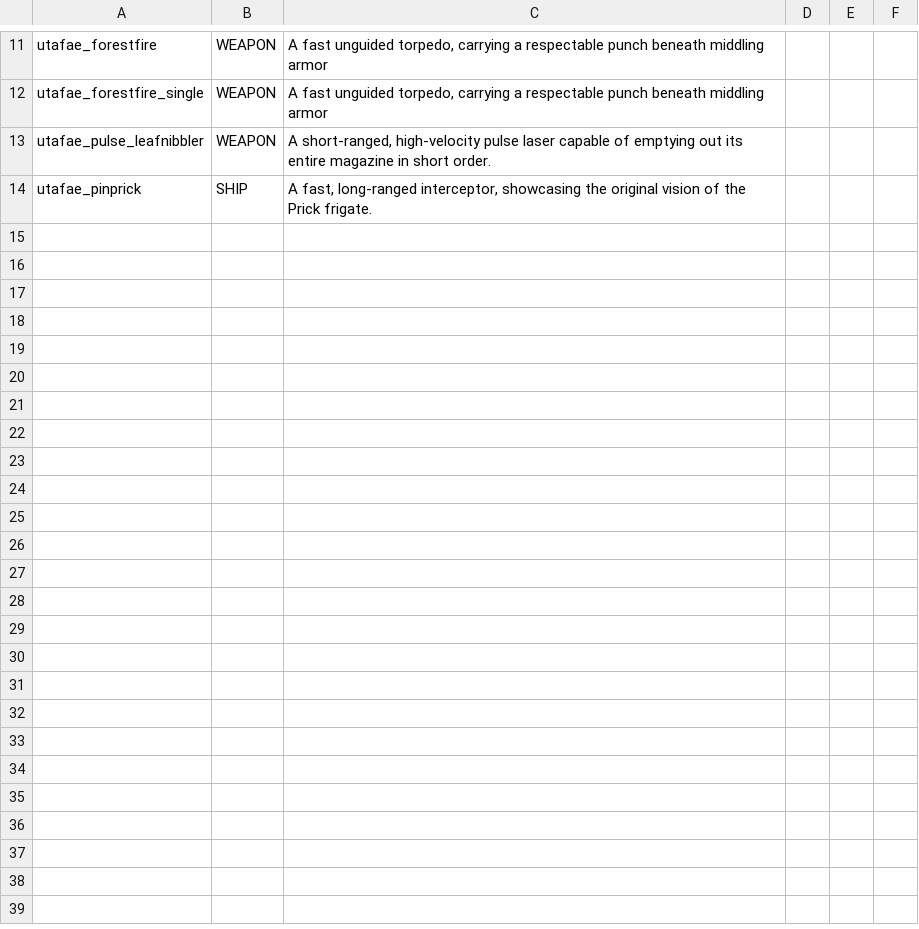
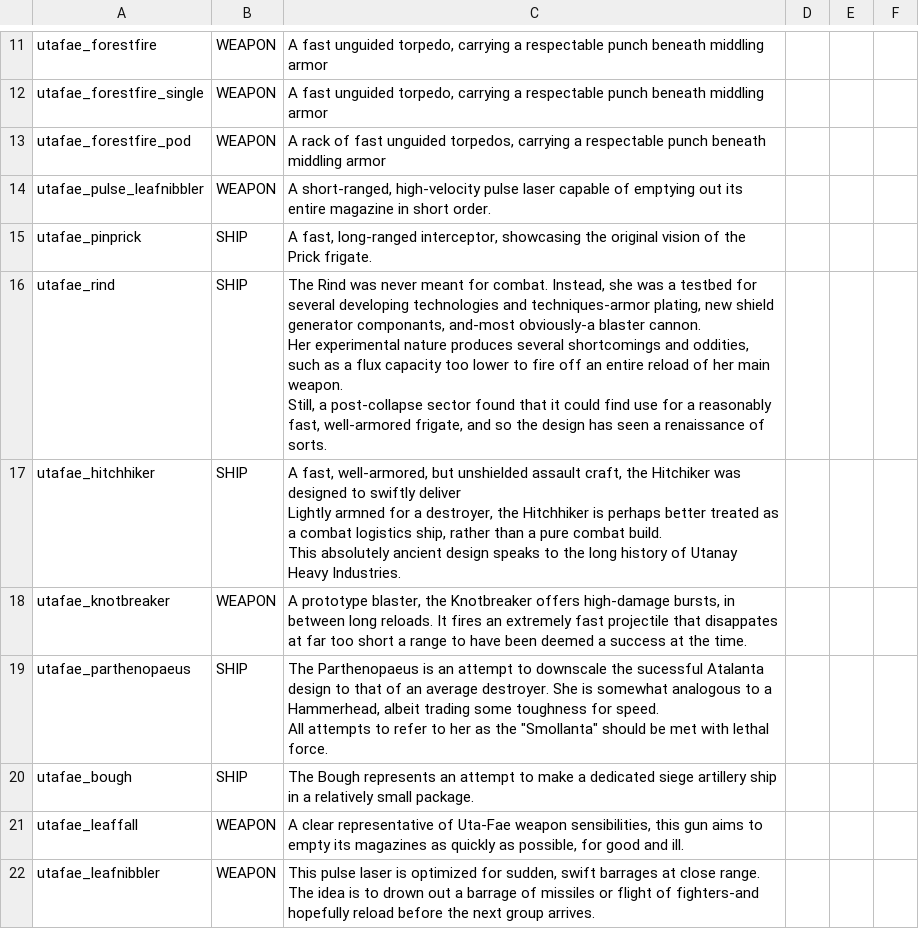
Before and after one commit to Kyubold/Uta-Fae-Shipyards, a CSV file: UtaFae/data/strings/descriptions.csv, drawn as a sheet; only a part is shown, gaps mark what is left out; ↵ is a line break in a cell; the diff names each change by its address in the sheet, - before the commit and + after, or states it on an @@ line.

```diff
--- a/UtaFae/data/strings/descriptions.csv
+++ b/UtaFae/data/strings/descriptions.csv
+row 13: utafae_forestfire_pod | WEAPON | A rack of fast unguided torpedos, carrying a respectable punch beneath middling armor
+row 16: utafae_rind | SHIP | The Rind was never meant for combat. Instead, she was a testbed for several developing technologies and techniques-armor plating, new shield generator componants, and-most obviously-a blaster cannon. ↵ Her experimental nature produces several shortcomings and oddities, such as a flux capacity too lower to fire off an entire reload of her main weapon. ↵ Still, a post-collapse sector found that it could find use for a reasonably fast, well-armored frigate, and so the design has seen a renaissance of sorts.
+row 17: utafae_hitchhiker | SHIP | A fast, well-armored, but unshielded assault craft, the Hitchiker was designed to swiftly deliver ↵ Lightly armned for a destroyer, the Hitchhiker is perhaps better treated as a combat logistics ship, rather than a pure combat build. ↵ This absolutely ancient design speaks to the long history of Utanay Heavy Industries.
+row 18: utafae_knotbreaker | WEAPON | A prototype blaster, the Knotbreaker offers high-damage bursts, in between long reloads. It fires an extremely fast projectile that disappates at far too short a range to have been deemed a success at the time.
+row 19: utafae_parthenopaeus | SHIP | The Parthenopaeus is an attempt to downscale the sucessful Atalanta design to that of an average destroyer. She is somewhat analogous to a Hammerhead, albeit trading some toughness for speed. ↵ All attempts to refer to her as the "Smollanta" should be met with lethal force.
+row 20: utafae_bough | SHIP | The Bough represents an attempt to make a dedicated siege artillery ship in a relatively small package.
+row 21: utafae_leaffall | WEAPON | A clear representative of Uta-Fae weapon sensibilities, this gun aims to empty its magazines as quickly as possible, for good and ill.
+row 22: utafae_leafnibbler | WEAPON | This pulse laser is optimized for sudden, swift barrages at close range. The idea is to drown out a barrage of missiles or flight of fighters-and hopefully reload before the next group arrives.
```
Also changed, not shown: UtaFae/data/hullmods/hull_mods.csv, UtaFae/data/hulls/ship_data.csv, 23 other files.
